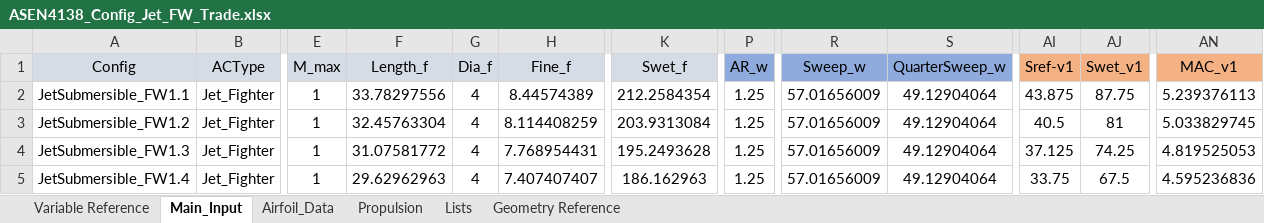
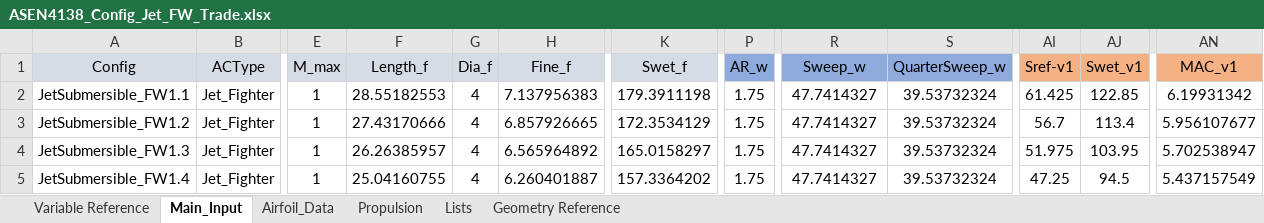
Before and after one commit to DanielGruenCU/ASEN_Aircraft_Design, an Excel workbook: MAIN/Input Excel Sheets/Trade Study Inputs/ASEN4138_Config_Jet_FW_Trade.xlsx, sheet Main_Input, drawn as a sheet; only a part is shown, gaps mark what is left out; values as stored, in another font and other column widths than the file's, no borders; the diff covers the shown part only; the diff names each change by its address in the sheet, - before the commit and + after, or states it on an @@ line.

```diff
--- a/MAIN/Input Excel Sheets/Trade Study Inputs/ASEN4138_Config_Jet_FW_Trade.xlsx (sheet Main_Input)
+++ b/MAIN/Input Excel Sheets/Trade Study Inputs/ASEN4138_Config_Jet_FW_Trade.xlsx (sheet Main_Input)
-F2 (Length_f): 33.78297556
+F2 (Length_f): 28.55182553
-H2 (Fine_f): 8.44574389
+H2 (Fine_f): 7.137956383
-K2 (Swet_f): 212.2584354
+K2 (Swet_f): 179.3911198
-P2:P5 (AR_w): 1.25
+P2:P5 (AR_w): 1.75
-R2:R5 (Sweep_w): 57.01656009
+R2:R5 (Sweep_w): 47.7414327
-S2:S5 (QuarterSweep_w): 49.12904064
+S2:S5 (QuarterSweep_w): 39.53732324
-AI2 (Sref-v1): 43.875
+AI2 (Sref-v1): 61.425
-AJ2 (Swet_v1): 87.75
+AJ2 (Swet_v1): 122.85
-AN2 (MAC_v1): 5.239376113
+AN2 (MAC_v1): 6.19931342
-F3 (Length_f): 32.45763304
+F3 (Length_f): 27.43170666
-H3 (Fine_f): 8.114408259
+H3 (Fine_f): 6.857926665
-K3 (Swet_f): 203.9313084
+K3 (Swet_f): 172.3534129
-AI3 (Sref-v1): 40.5
+AI3 (Sref-v1): 56.7
-AJ3 (Swet_v1): 81
+AJ3 (Swet_v1): 113.4
-AN3 (MAC_v1): 5.033829745
+AN3 (MAC_v1): 5.956107677
-F4 (Length_f): 31.07581772
+F4 (Length_f): 26.26385957
-H4 (Fine_f): 7.768954431
+H4 (Fine_f): 6.565964892
-K4 (Swet_f): 195.2493628
+K4 (Swet_f): 165.0158297
-AI4 (Sref-v1): 37.125
+AI4 (Sref-v1): 51.975
-AJ4 (Swet_v1): 74.25
+AJ4 (Swet_v1): 103.95
-AN4 (MAC_v1): 4.819525053
+AN4 (MAC_v1): 5.702538947
-F5 (Length_f): 29.62962963
+F5 (Length_f): 25.04160755
-H5 (Fine_f): 7.407407407
+H5 (Fine_f): 6.260401887
-K5 (Swet_f): 186.162963
+K5 (Swet_f): 157.3364202
-AI5 (Sref-v1): 33.75
+AI5 (Sref-v1): 47.25
-AJ5 (Swet_v1): 67.5
+AJ5 (Swet_v1): 94.5
-AN5 (MAC_v1): 4.595236836
+AN5 (MAC_v1): 5.437157549
```
Also changed, not shown: 54 edited cells elsewhere in this sheet, MAIN/Input Excel Sheets/Mission Profiles/Mission_Profile_Jet.xlsx, MAIN/Input Excel Sheets/Point Performance Requirements/Requirements_Input_Jet.xlsx, 4 other files.
